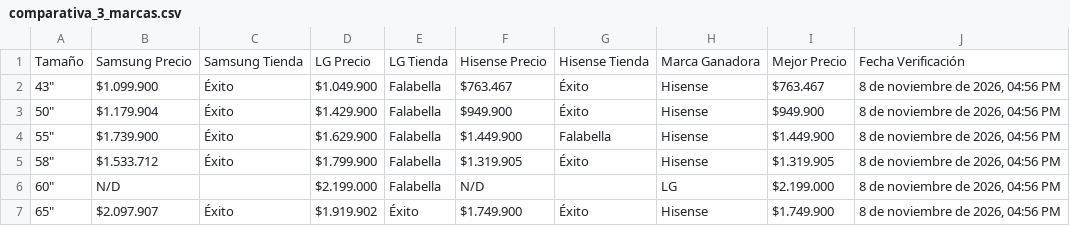
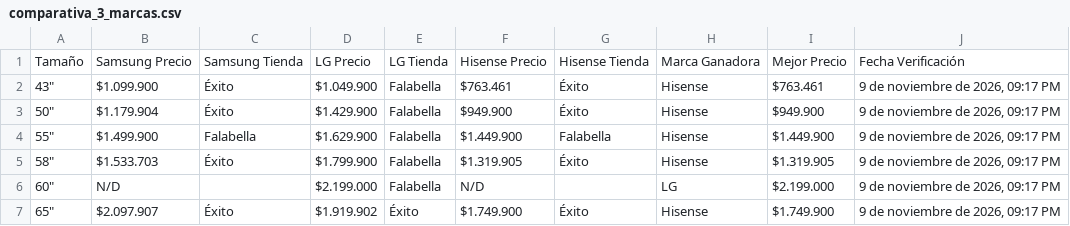
Before and after one commit to SamuelCamacho2008/portafolio-samuel-camacho, a CSV file: proyectos/tv-scraper/comparativa_3_marcas.csv, drawn as a sheet.

```diff
--- a/proyectos/tv-scraper/comparativa_3_marcas.csv
+++ b/proyectos/tv-scraper/comparativa_3_marcas.csv
@@ -1,7 +1,7 @@
 Tamaño,Samsung Precio,Samsung Tienda,LG Precio,LG Tienda,Hisense Precio,Hisense Tienda,Marca Ganadora,Mejor Precio,Fecha Verificación
-"43""",$1.099.900,Éxito,$1.049.900,Falabella,$763.467,Éxito,Hisense,$763.467,"8 de noviembre de 2026, 04:56 PM"
-"50""",$1.179.904,Éxito,$1.429.900,Falabella,$949.900,Éxito,Hisense,$949.900,"8 de noviembre de 2026, 04:56 PM"
-"55""",$1.739.900,Éxito,$1.629.900,Falabella,$1.449.900,Falabella,Hisense,$1.449.900,"8 de noviembre de 2026, 04:56 PM"
-"58""",$1.533.712,Éxito,$1.799.900,Falabella,$1.319.905,Éxito,Hisense,$1.319.905,"8 de noviembre de 2026, 04:56 PM"
-"60""",N/D,,$2.199.000,Falabella,N/D,,LG,$2.199.000,"8 de noviembre de 2026, 04:56 PM"
-"65""",$2.097.907,Éxito,$1.919.902,Éxito,$1.749.900,Éxito,Hisense,$1.749.900,"8 de noviembre de 2026, 04:56 PM"
+"43""",$1.099.900,Éxito,$1.049.900,Falabella,$763.461,Éxito,Hisense,$763.461,"9 de noviembre de 2026, 09:17 PM"
+"50""",$1.179.904,Éxito,$1.429.900,Falabella,$949.900,Éxito,Hisense,$949.900,"9 de noviembre de 2026, 09:17 PM"
+"55""",$1.499.900,Falabella,$1.629.900,Falabella,$1.449.900,Falabella,Hisense,$1.449.900,"9 de noviembre de 2026, 09:17 PM"
+"58""",$1.533.703,Éxito,$1.799.900,Falabella,$1.319.905,Éxito,Hisense,$1.319.905,"9 de noviembre de 2026, 09:17 PM"
+"60""",N/D,,$2.199.000,Falabella,N/D,,LG,$2.199.000,"9 de noviembre de 2026, 09:17 PM"
+"65""",$2.097.907,Éxito,$1.919.902,Éxito,$1.749.900,Éxito,Hisense,$1.749.900,"9 de noviembre de 2026, 09:17 PM"
```
Also changed, not shown: proyectos/tv-scraper/comparativa_3_tiendas.csv, proyectos/tv-scraper/top10_3tiendas_3marcas.csv, 5 other files.
